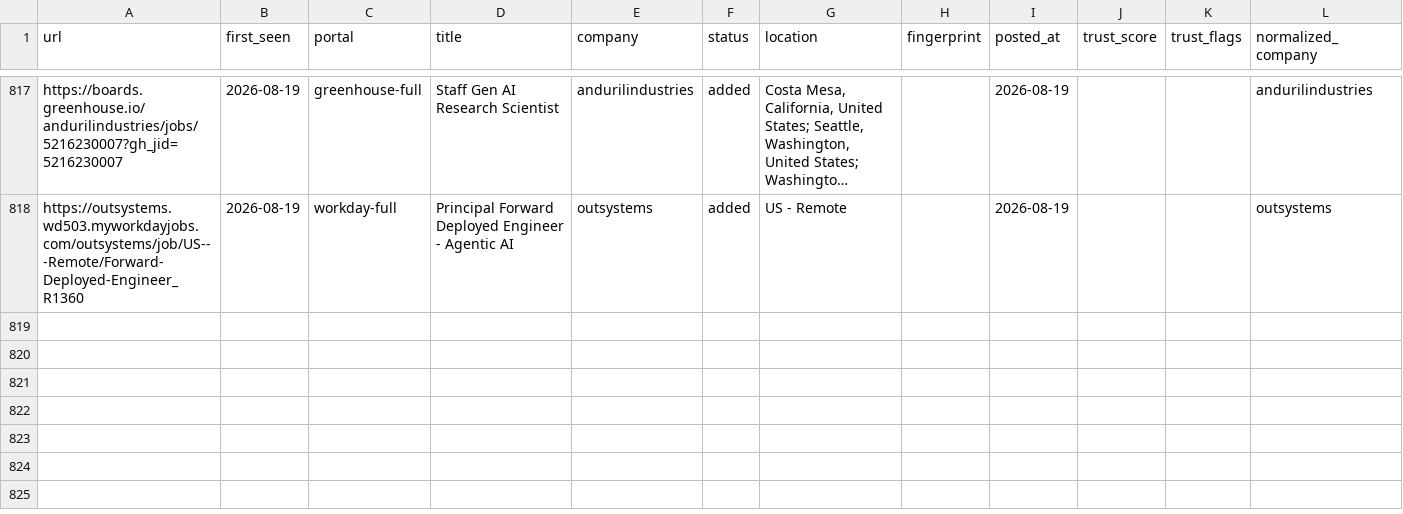
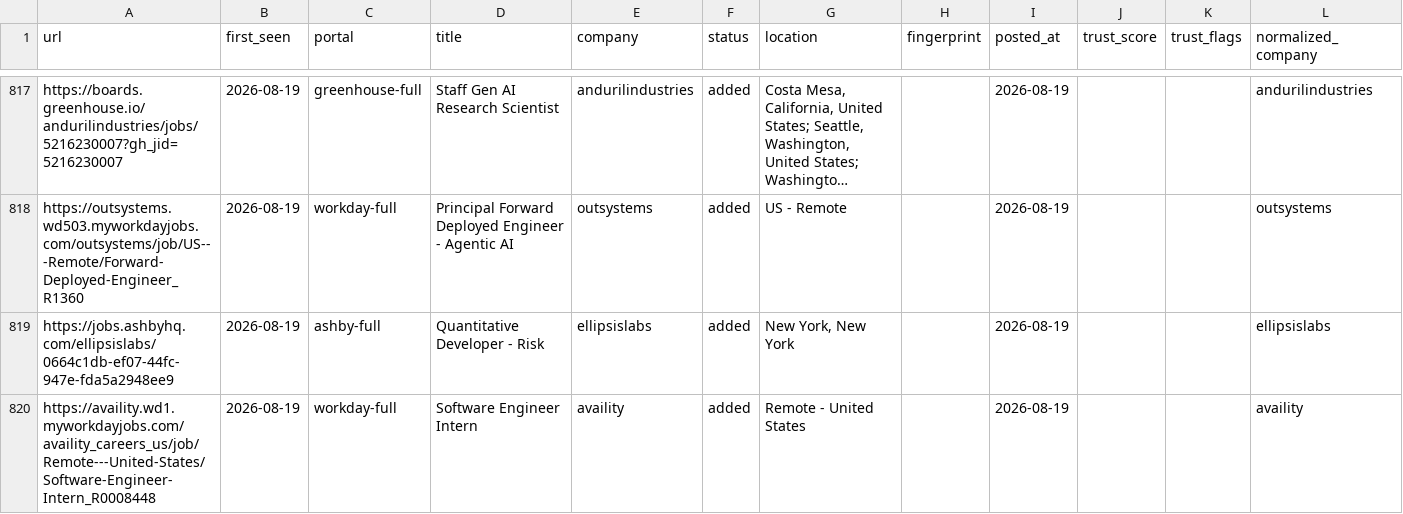
Before and after one commit to jayitsaha/career-ops-watch, a TSV file: state/scan-history.tsv, drawn as a sheet; only a part is shown, gaps mark what is left out; long unchanged cells end in …; the diff names each change by its address in the sheet, - before the commit and + after, or states it on an @@ line.

```diff
--- a/state/scan-history.tsv
+++ b/state/scan-history.tsv
+row 819: https://jobs.ashbyhq.com/ellipsislabs/0664c1db-ef07-44fc-947e-fda5a2948ee9 | 2026-08-19 | ashby-full | Quantitative Developer - Risk | ellipsislabs | added | New York, New York |  | 2026-08-19 |  |  | ellipsislabs
+row 820: https://availity.wd1.myworkdayjobs.com/availity_careers_us/job/Remote---United-States/Software-Engineer-Intern_R0008448 | 2026-08-19 | workday-full | Software Engineer Intern | availity | added | Remote - United States |  | 2026-08-19 |  |  | availity
```
